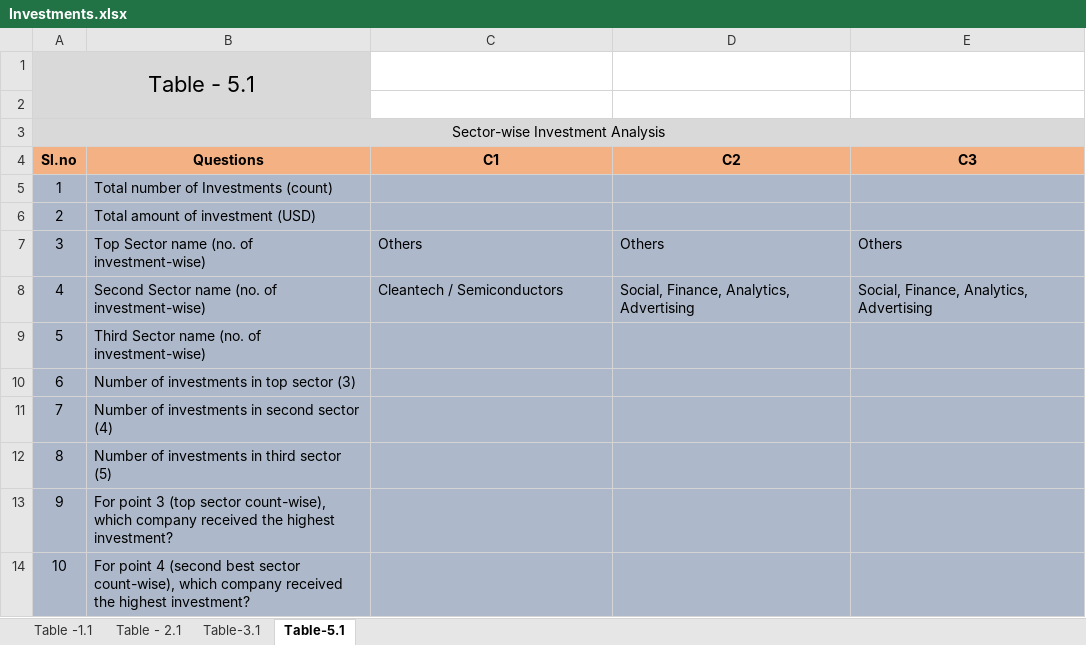
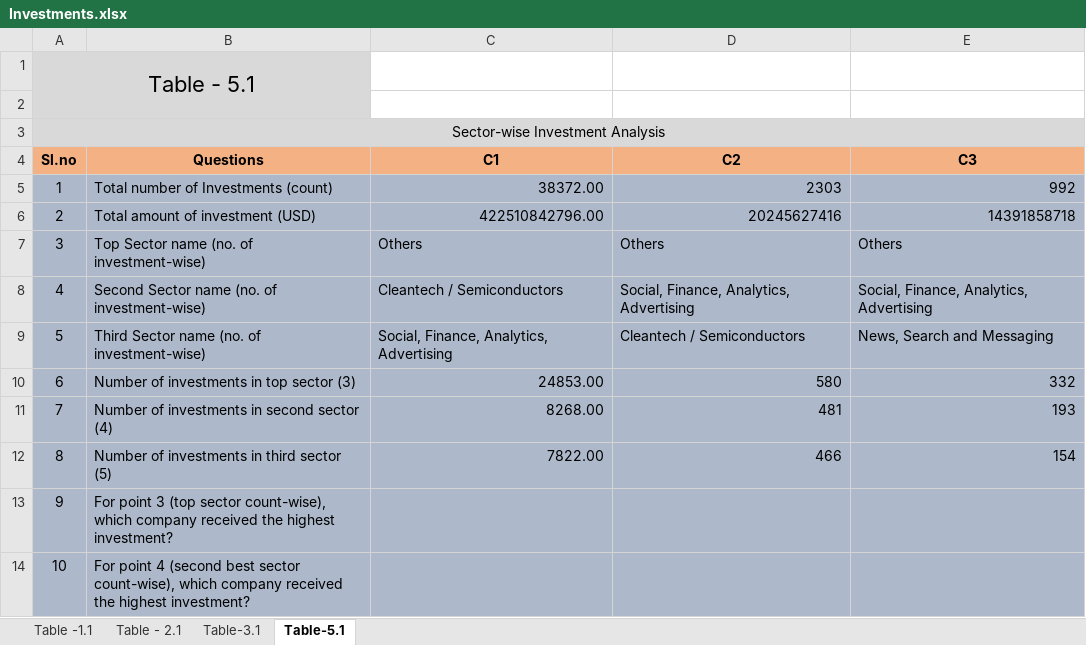
Before and after one commit to sureshballa/data-science-projects, an Excel workbook: Investment-case-study-group-project/Investments.xlsx, sheet Table-5.1, drawn as a sheet; values as stored, in another font and other column widths than the file's, no borders; conditional formats not drawn; the diff names each change by its address in the sheet, - before the commit and + after, or states it on an @@ line.

Commit message:
Integrated deepak's other solutions (sql way querying) and update table 5.1 resutls

```diff
--- a/Investment-case-study-group-project/Investments.xlsx (sheet Table-5.1)
+++ b/Investment-case-study-group-project/Investments.xlsx (sheet Table-5.1)
-C5 (C1): (empty)
+C5 (C1): 38372.00
-D5 (C2): (empty)
+D5 (C2): 2303
-E5 (C3): (empty)
+E5 (C3): 992
-C6 (C1): (empty)
+C6 (C1): 422510842796.00
-D6 (C2): (empty)
+D6 (C2): 20245627416
-E6 (C3): (empty)
+E6 (C3): 14391858718
-C9 (C1): (empty)
+C9 (C1): Social, Finance, Analytics, Advertising
-D9 (C2): (empty)
+D9 (C2): Cleantech / Semiconductors
-E9 (C3): (empty)
+E9 (C3): News, Search and Messaging
-C10 (C1): (empty)
+C10 (C1): 24853.00
-D10 (C2): (empty)
+D10 (C2): 580
-E10 (C3): (empty)
+E10 (C3): 332
-C11 (C1): (empty)
+C11 (C1): 8268.00
-D11 (C2): (empty)
+D11 (C2): 481
-E11 (C3): (empty)
+E11 (C3): 193
-C12 (C1): (empty)
+C12 (C1): 7822.00
-D12 (C2): (empty)
+D12 (C2): 466
-E12 (C3): (empty)
+E12 (C3): 154
```
Also changed, not shown: sheet Table - 2.1, sheet Table -1.1, 4 other files.
